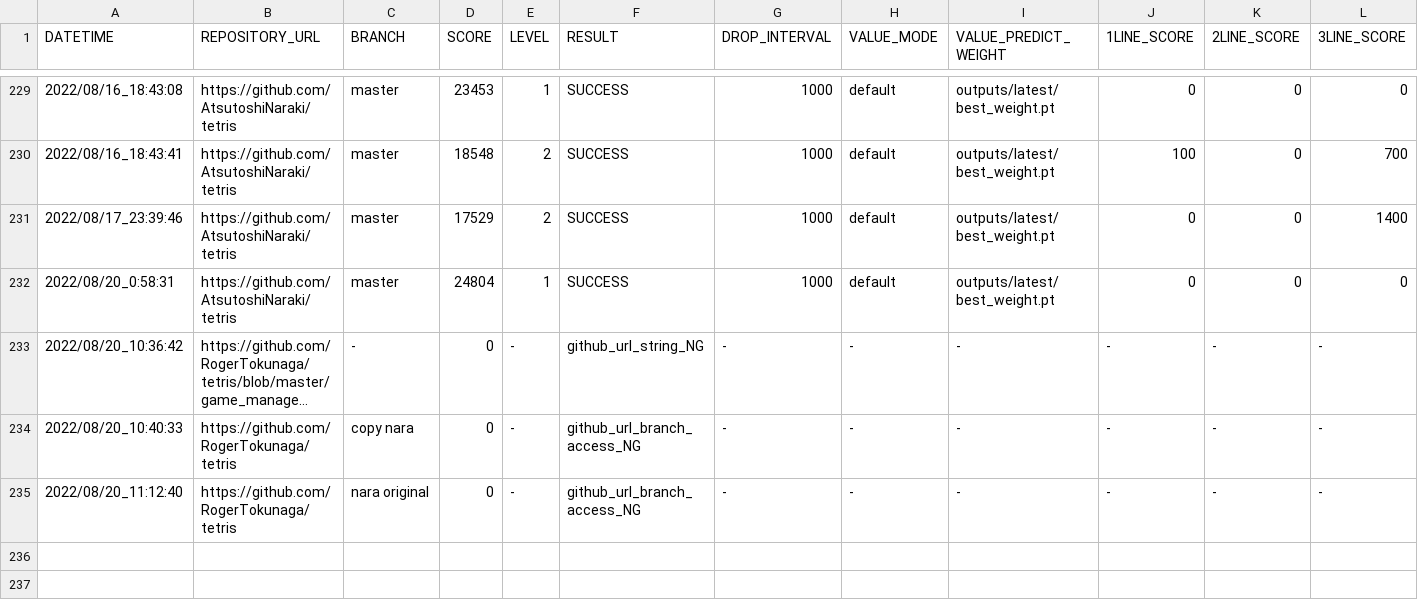
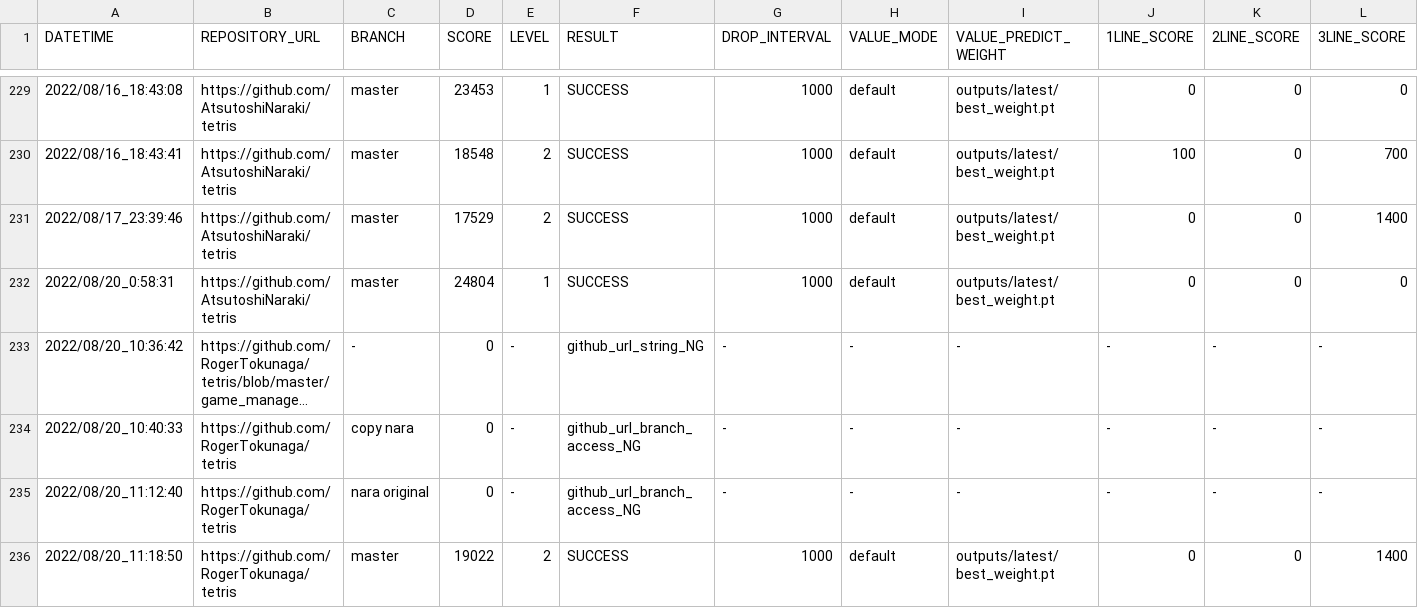
Before and after one commit to ChallengeClub/tetris_score_server, a CSV file: log/result.csv, drawn as a sheet; only a part is shown, gaps mark what is left out; long unchanged cells end in …; rows hold the shown columns only; the diff names each change by its address in the sheet, - before the commit and + after, or states it on an @@ line.

Commit message:
update result

```diff
--- a/log/result.csv
+++ b/log/result.csv
+row 236: 2022/08/20_11:18:50 | https://github.com/RogerTokunaga/tetris | master | 19022 | 2 | SUCCESS | 1000 | default | outputs/latest/best_weight.pt | 0 | 0 | 1400
```
Also changed, not shown: log/result_level_2.csv, log/result_ranking_level_2.csv.
